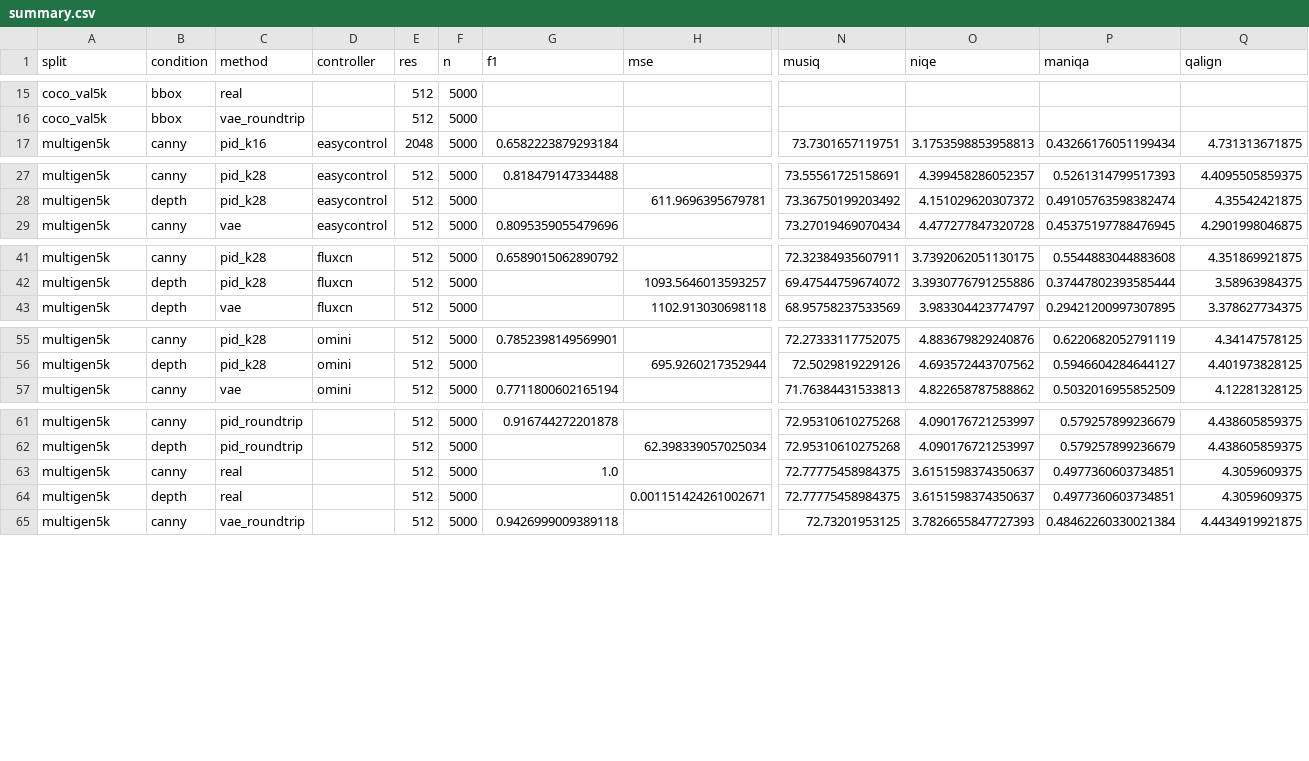
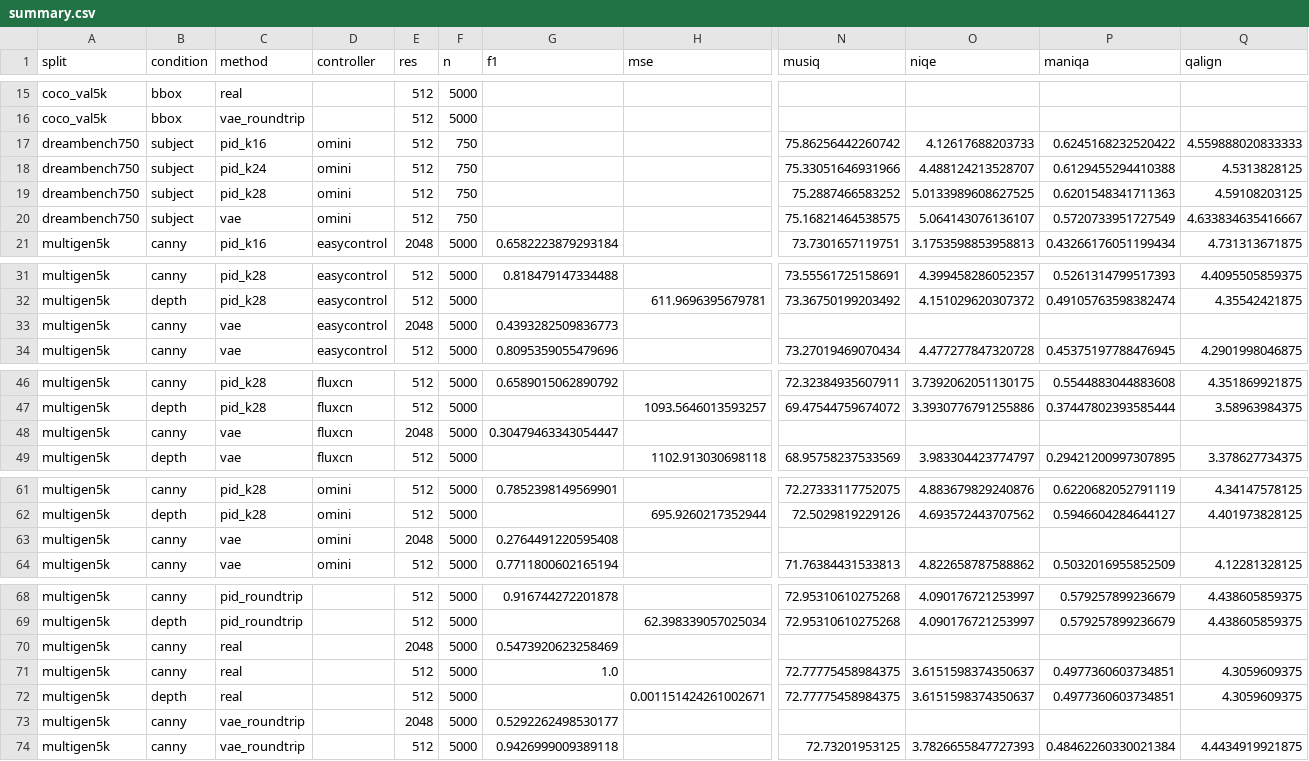
Before and after one commit to wookiegen/cgd-dev200, a CSV file: results/bench/summary.csv, drawn as a sheet; only a part is shown, gaps mark what is left out; rows hold the shown columns only; the diff names each change by its address in the sheet, - before the commit and + after, or states it on an @@ line.

```diff
--- a/results/bench/summary.csv
+++ b/results/bench/summary.csv
+row 17: dreambench750 | subject | pid_k16 | omini | 512 | 750 |  |  | 75.86256442260742 | 4.12617688203733 | 0.6245168232520422 | 4.559888020833333
+row 18: dreambench750 | subject | pid_k24 | omini | 512 | 750 |  |  | 75.33051646931966 | 4.488124213528707 | 0.6129455294410388 | 4.5313828125
+row 19: dreambench750 | subject | pid_k28 | omini | 512 | 750 |  |  | 75.2887466583252 | 5.0133989608627525 | 0.6201548341711363 | 4.59108203125
+row 20: dreambench750 | subject | vae | omini | 512 | 750 |  |  | 75.16821464538575 | 5.064143076136107 | 0.5720733951727549 | 4.633834635416667
+row 33: multigen5k | canny | vae | easycontrol | 2048 | 5000 | 0.4393282509836773
+row 48: multigen5k | canny | vae | fluxcn | 2048 | 5000 | 0.30479463343054447
+row 63: multigen5k | canny | vae | omini | 2048 | 5000 | 0.2764491220595408
+row 70: multigen5k | canny | real |  | 2048 | 5000 | 0.5473920623258469
+row 73: multigen5k | canny | vae_roundtrip |  | 2048 | 5000 | 0.5292262498530177
```
Also changed, not shown: 9 other files.
